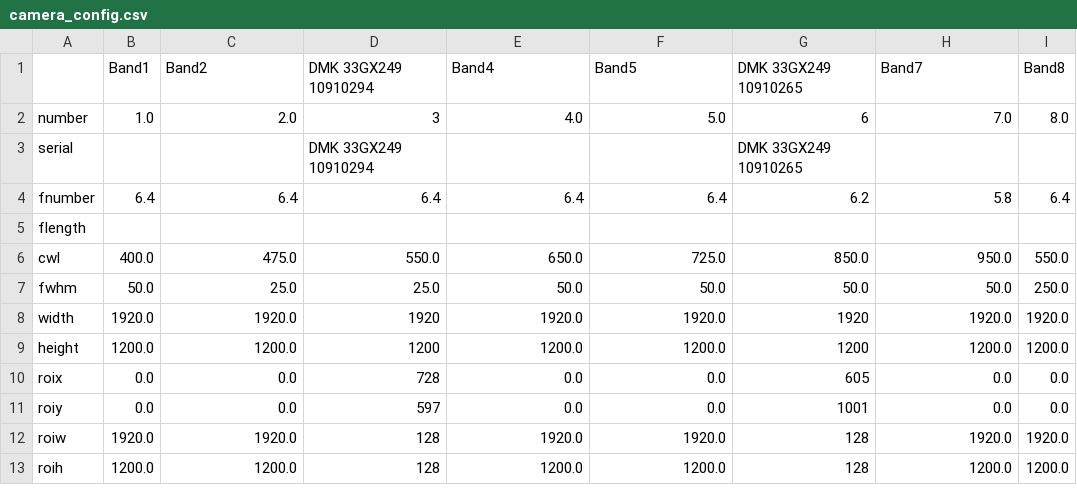
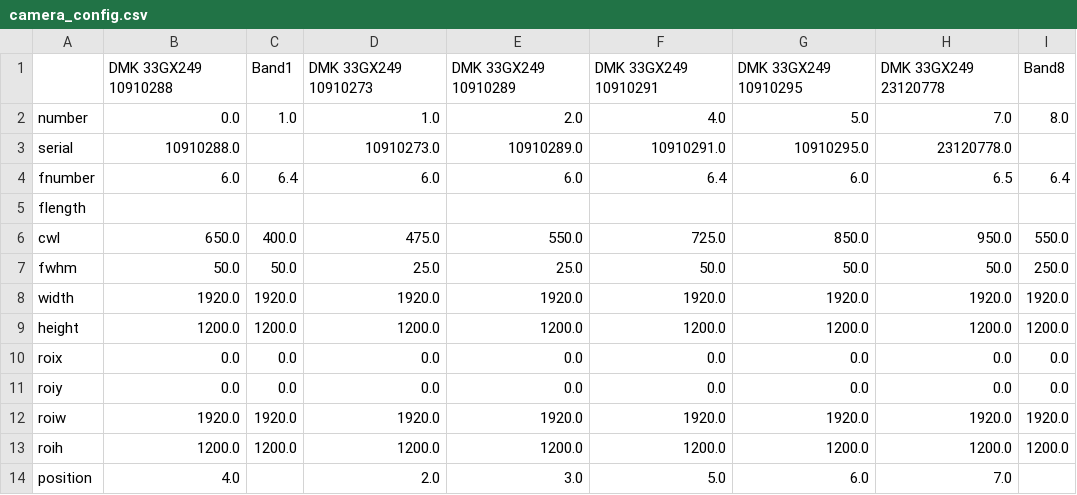
Before and after one commit to rbstabbins/orochi_simulator_control, a CSV file: notebooks/camera_config.csv, drawn as a sheet; removed rows and columns are numbered as before the commit, all else as after; the diff names each change by its address in the sheet, - before the commit and + after, or states it on an @@ line.

Commit message:
updated camera labels for config file

```diff
--- a/notebooks/camera_config.csv
+++ b/notebooks/camera_config.csv
+column B, rows 2-13: 0.0 | 10910288.0 | 6.0 |  | 650.0 | 50.0 | 1920.0 | 1200.0 | 0.0 | 0.0 | 1920.0 | 1200.0
-column D, rows 2-13: 3 | DMK 33GX249 10910294 | 6.4 |  | 550.0 | 25.0 | 1920 | 1200 | 728 | 597 | 128 | 128
-row 1:  | Band1 | Band2 | DMK 33GX249 10910294 | Band4 | Band5 | DMK 33GX249 10910265 | Band7 | Band8
+row 1:  | DMK 33GX249 10910288 | Band1 | DMK 33GX249 10910273 | DMK 33GX249 10910289 | DMK 33GX249 10910291 | DMK 33GX249 10910295 | DMK 33GX249 23120778 | Band8
-D2: 2.0
+D2: 1.0
-E2: 4.0
+E2: 2.0
-F2: 5.0
+F2: 4.0
-G2: 6
+G2: 5.0
-D3: (empty)
+D3: 10910273.0
-E3: (empty)
+E3: 10910289.0
-F3: (empty)
+F3: 10910291.0
-G3: DMK 33GX249 10910265
+G3: 10910295.0
-H3: (empty)
+H3: 23120778.0
-D4: 6.4
+D4: 6.0
-E4: 6.4
+E4: 6.0
-G4: 6.2
+G4: 6.0
-H4: 5.8
+H4: 6.5
-E6: 650.0
+E6: 550.0
-E7: 50.0
+E7: 25.0
-G8: 1920
+G8: 1920.0
-G9: 1200
+G9: 1200.0
-G10: 605
+G10: 0.0
-G11: 1001
+G11: 0.0
-G12: 128
+G12: 1920.0
-G13: 128
+G13: 1200.0
+row 14: position | 4.0 |  | 2.0 | 3.0 | 5.0 | 6.0 | 7.0
```
Also changed, not shown: 1 other file.
